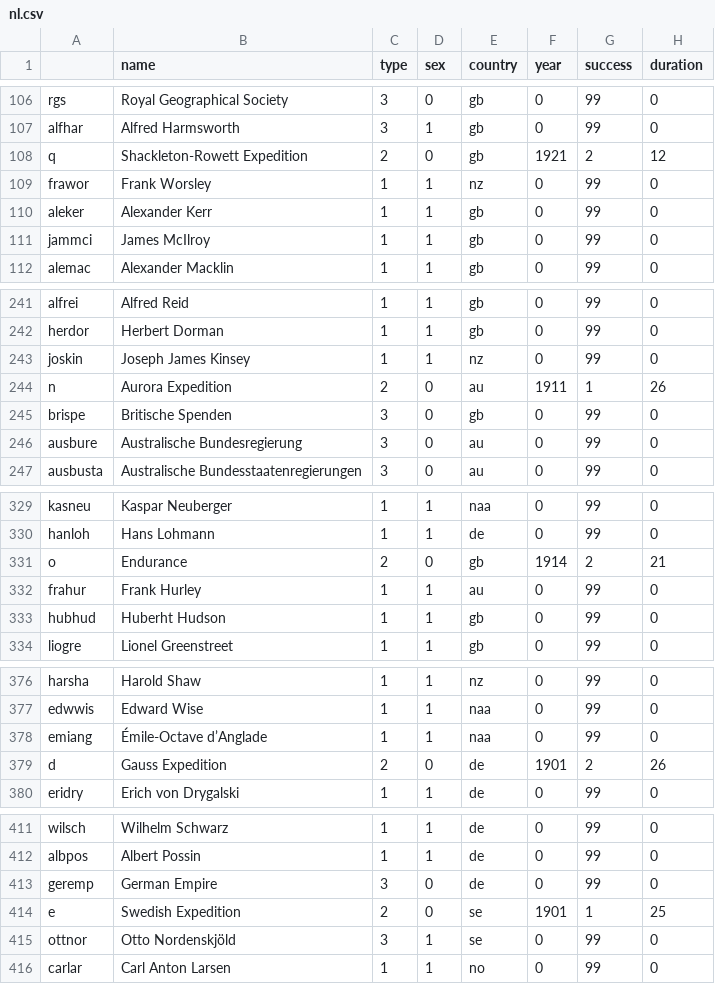
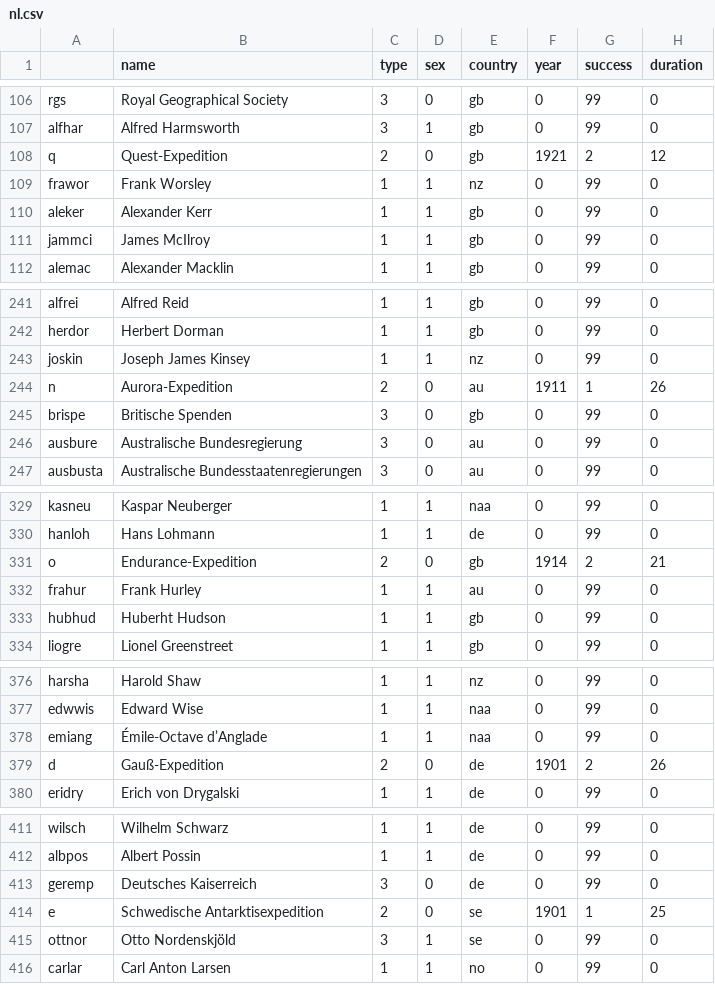
Before and after one commit to pak104/SNA-Antarktis, a CSV file: nl.csv, drawn as a sheet; only a part is shown, gaps mark what is left out.

Commit message:
Add files via upload

```diff
--- a/nl.csv
+++ b/nl.csv
@@ -107,3 +107,3 @@ rgs,Royal Geographical Society,3,0,gb,0,99,0
 alfhar,Alfred Harmsworth,3,1,gb,0,99,0
-q,Shackleton-Rowett Expedition,2,0,gb,1921,2,12
+q,Quest-Expedition,2,0,gb,1921,2,12
 frawor,Frank Worsley,1,1,nz,0,99,0
@@ -243,3 +243,3 @@ herdor,Herbert Dorman,1,1,gb,0,99,0
 joskin,Joseph James Kinsey,1,1,nz,0,99,0
-n,Aurora Expedition,2,0,au,1911,1,26
+n,Aurora-Expedition,2,0,au,1911,1,26
 brispe,Britische Spenden,3,0,gb,0,99,0
@@ -330,3 +330,3 @@ kasneu,Kaspar Neuberger,1,1,naa,0,99,0
 hanloh,Hans Lohmann,1,1,de,0,99,0
-o,Endurance,2,0,gb,1914,2,21
+o,Endurance-Expedition,2,0,gb,1914,2,21
 frahur,Frank Hurley,1,1,au,0,99,0
@@ -378,3 +378,3 @@ edwwis,Edward Wise,1,1,naa,0,99,0
 emiang,Émile-Octave d’Anglade,1,1,naa,0,99,0
-d,Gauss Expedition,2,0,de,1901,2,26
+d,Gauß-Expedition,2,0,de,1901,2,26
 eridry,Erich von Drygalski,1,1,de,0,99,0
@@ -412,4 +412,4 @@ wilsch,Wilhelm Schwarz,1,1,de,0,99,0
 albpos,Albert Possin,1,1,de,0,99,0
-geremp,German Empire,3,0,de,0,99,0
-e,Swedish Expedition,2,0,se,1901,1,25
+geremp,Deutsches Kaiserreich,3,0,de,0,99,0
+e,Schwedische Antarktisexpedition,2,0,se,1901,1,25
 ottnor,Otto Nordenskjöld,3,1,se,0,99,0
```
